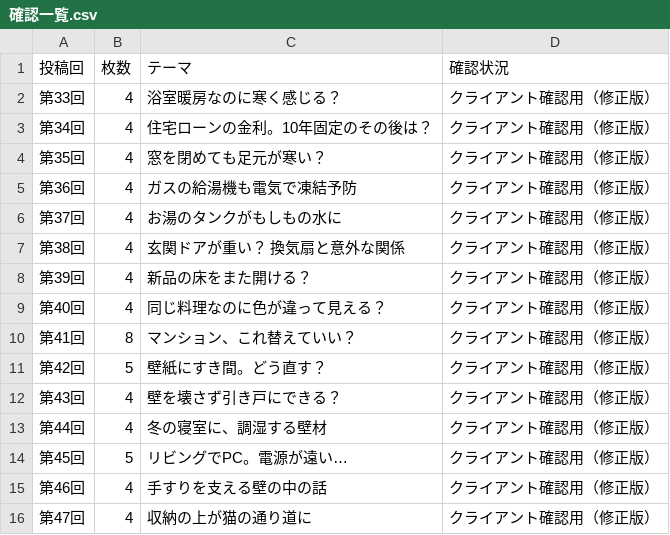
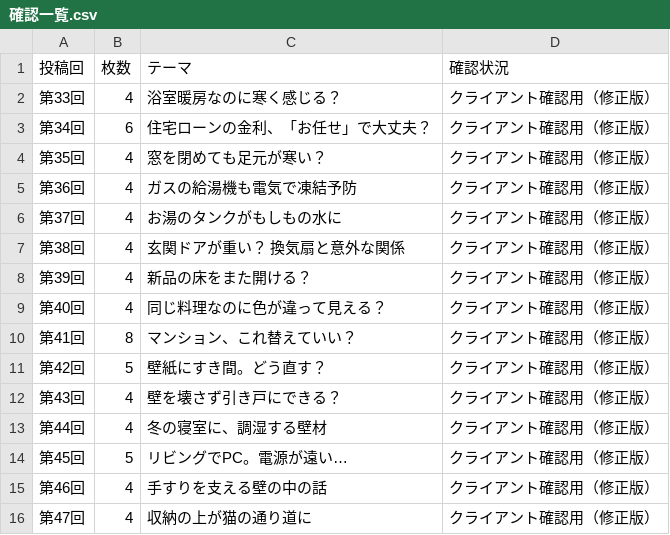
Before and after one commit to Eisuke-orion/100-year-renovation-navi-preview-b, a CSV file: legacy/instagram-next15-20261111/確認一覧.csv, drawn as a sheet.

```diff
--- a/legacy/instagram-next15-20261111/確認一覧.csv
+++ b/legacy/instagram-next15-20261111/確認一覧.csv
@@ -2,3 +2,3 @@
 第33回,4,浴室暖房なのに寒く感じる？,クライアント確認用（修正版）
-第34回,4,住宅ローンの金利。10年固定のその後は？,クライアント確認用（修正版）
+第34回,6,住宅ローンの金利、「お任せ」で大丈夫？,クライアント確認用（修正版）
 第35回,4,窓を閉めても足元が寒い？,クライアント確認用（修正版）
```
Also changed, not shown: 45 other files.
